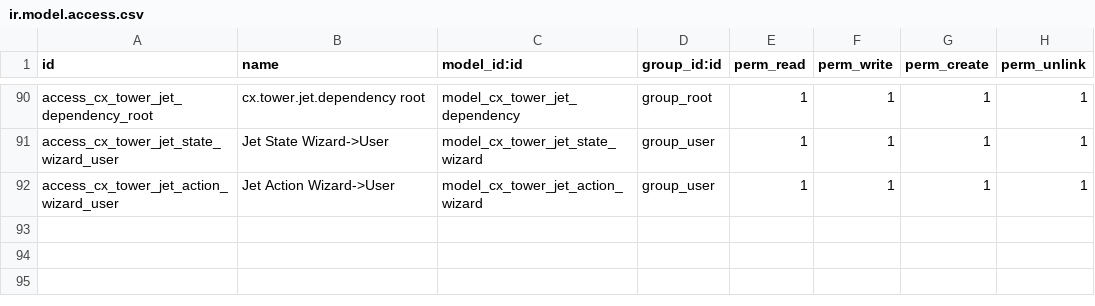
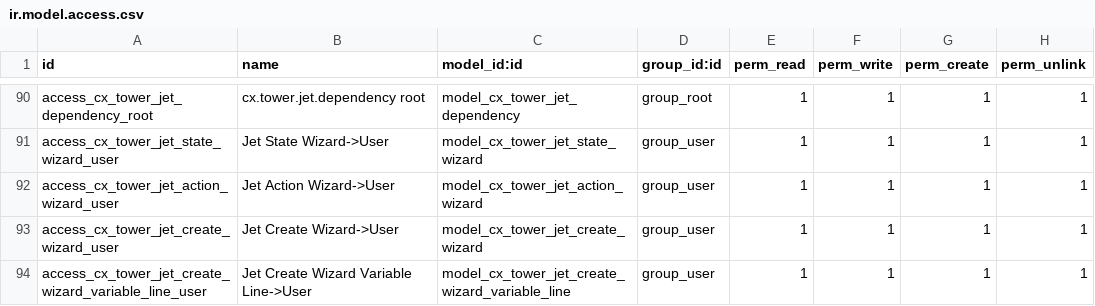
Before and after one commit to TechnoLibre/cetmix-tower, a CSV file: cetmix_tower_server/security/ir.model.access.csv, drawn as a sheet; only a part is shown, gaps mark what is left out.

Commit message:
New Jet wizard, view refreshed from backend.

```diff
--- a/cetmix_tower_server/security/ir.model.access.csv
+++ b/cetmix_tower_server/security/ir.model.access.csv
@@ -92 +92,3 @@ access_cx_tower_jet_state_wizard_user,Jet State Wizard->User,model_cx_tower_jet_
 access_cx_tower_jet_action_wizard_user,Jet Action Wizard->User,model_cx_tower_jet_action_wizard,group_user,1,1,1,1
+access_cx_tower_jet_create_wizard_user,Jet Create Wizard->User,model_cx_tower_jet_create_wizard,group_user,1,1,1,1
+access_cx_tower_jet_create_wizard_variable_line_user,Jet Create Wizard Variable Line->User,model_cx_tower_jet_create_wizard_variable_line,group_user,1,1,1,1
```
Also changed, not shown: 13 other files.
